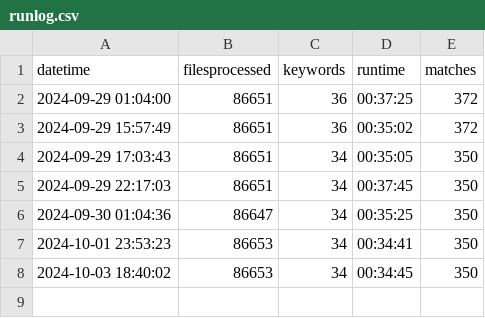
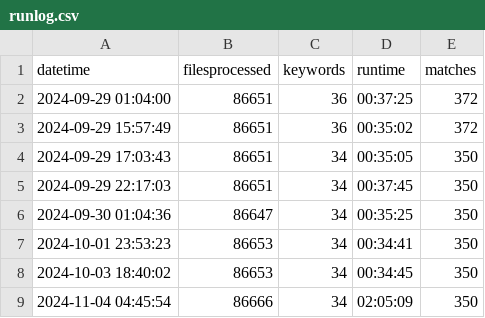
Before and after one commit to tbwcjw/profanekernel, a CSV file: runlog.csv, drawn as a sheet; the diff names each change by its address in the sheet, - before the commit and + after, or states it on an @@ line.

```diff
--- a/runlog.csv
+++ b/runlog.csv
+row 9: 2024-11-04 04:45:54 | 86666 | 34 | 02:05:09 | 350
```
Also changed, not shown: 6 other files.
